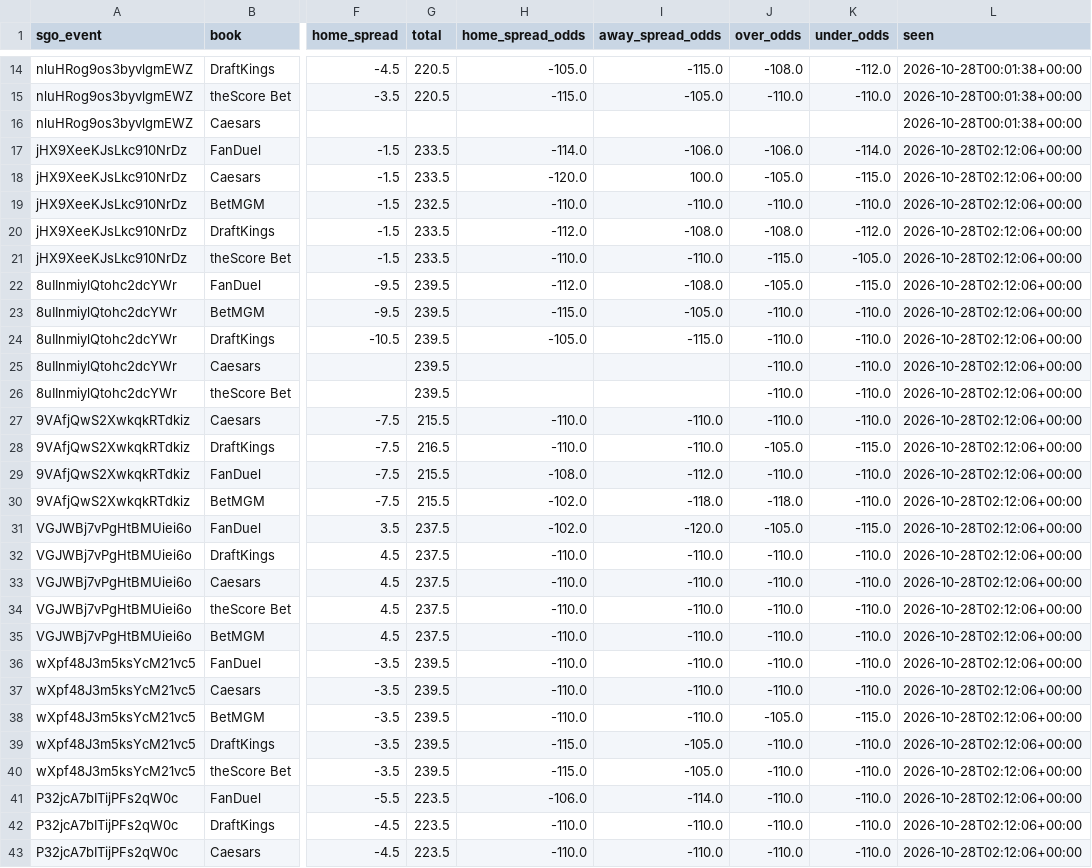
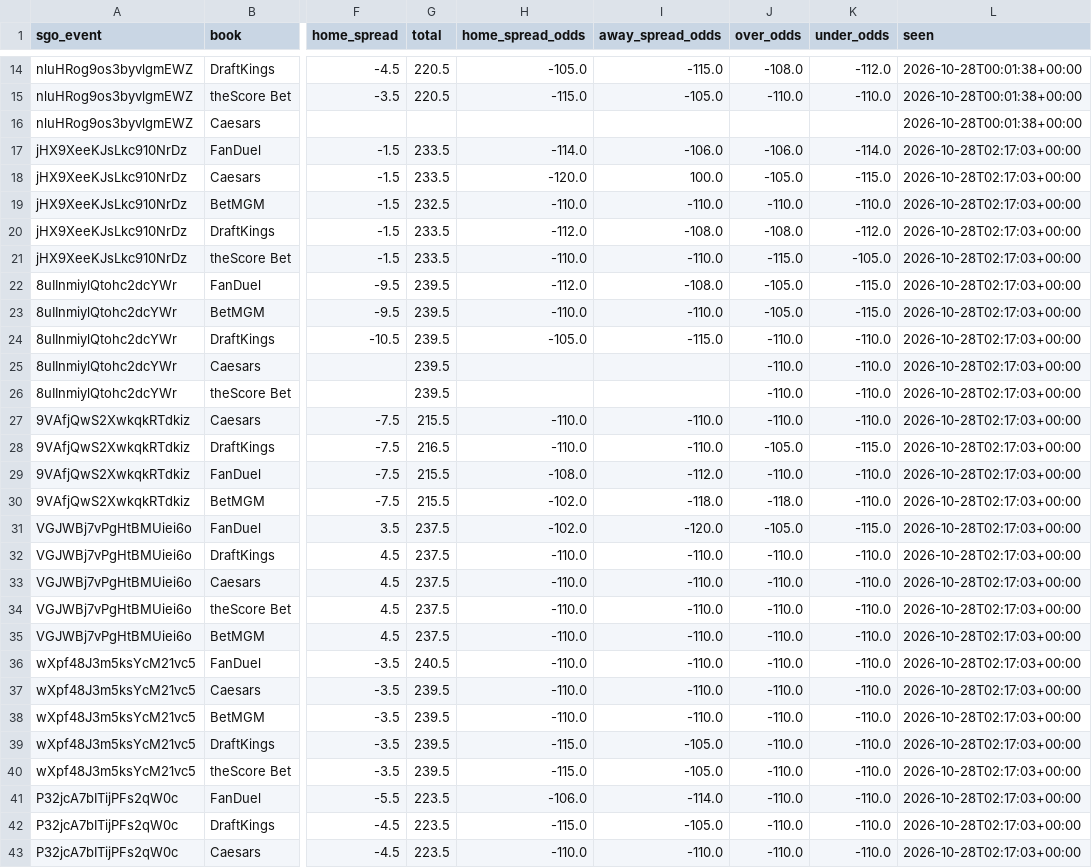
Before and after one commit to barrca12-rgb/NBA, a CSV file: lines/closing.csv, drawn as a sheet; only a part is shown, gaps mark what is left out; the diff covers the shown part only; the diff names each change by its address in the sheet, - before the commit and + after, or states it on an @@ line.

```diff
--- a/lines/closing.csv
+++ b/lines/closing.csv
-L17:L43 (seen): 2026-10-28T02:12:06+00:00
+L17:L43 (seen): 2026-10-28T02:17:03+00:00
-H23 (home_spread_odds): -115.0
+H23 (home_spread_odds): -110.0
-I23 (away_spread_odds): -105.0
+I23 (away_spread_odds): -110.0
-J23 (over_odds): -110.0
+J23 (over_odds): -105.0
-K23 (under_odds): -110.0
+K23 (under_odds): -115.0
-G36 (total): 239.5
+G36 (total): 240.5
-J38 (over_odds): -105.0
+J38 (over_odds): -110.0
-K38 (under_odds): -115.0
+K38 (under_odds): -110.0
-H42 (home_spread_odds): -110.0
+H42 (home_spread_odds): -115.0
-I42 (away_spread_odds): -110.0
+I42 (away_spread_odds): -105.0
```
Also changed, not shown: 53 edited cells elsewhere in this file, 4 other files.
